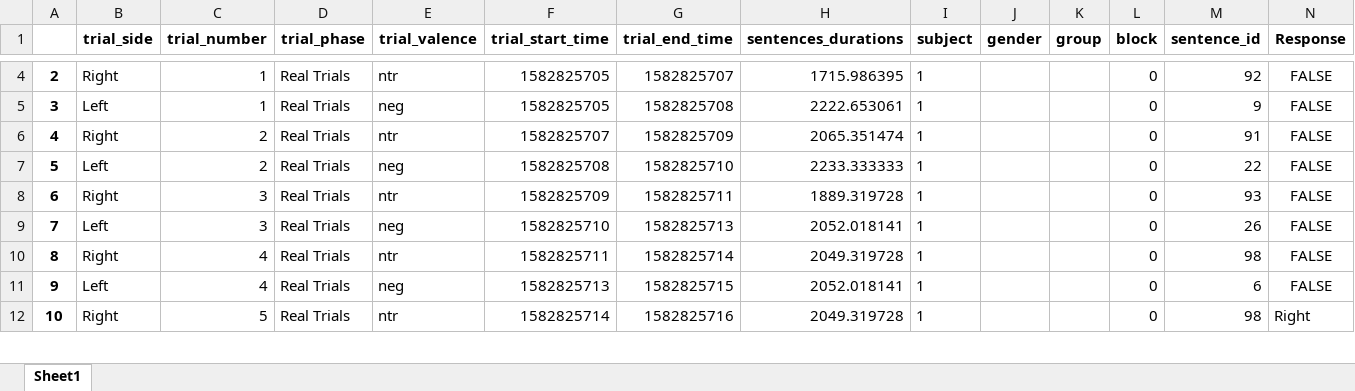
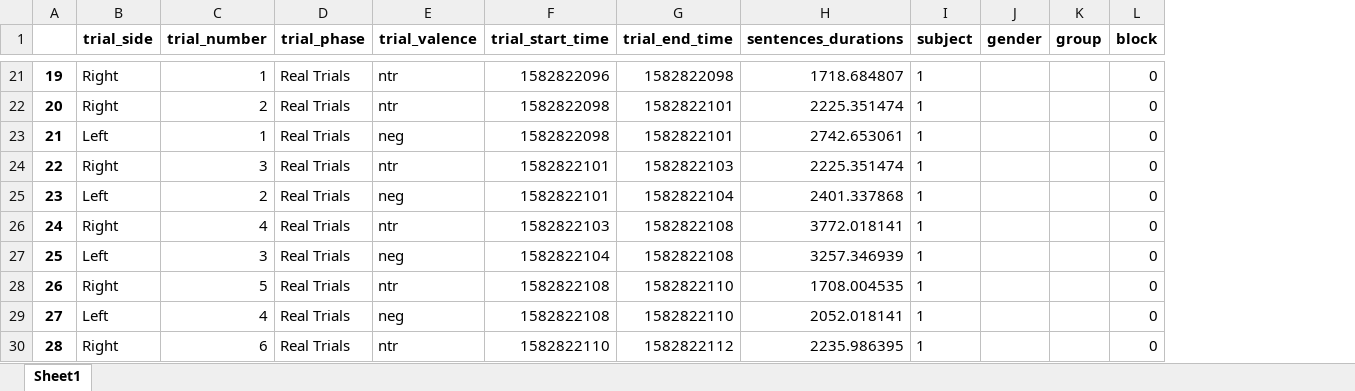
Before and after one commit to TomerOz/stp-project, an Excel workbook: Data/Subject_1/Dichotic.xlsx, sheet Sheet1, drawn as a sheet; only a part is shown, gaps mark what is left out; values as stored, in another font and other column widths than the file's, no borders; removed rows and columns are numbered as before the commit, all else as after; the diff covers the shown part only; the diff names each change by its address in the sheet, - before the commit and + after, or states it on an @@ line.

```diff
--- a/Data/Subject_1/Dichotic.xlsx (sheet Sheet1)
+++ b/Data/Subject_1/Dichotic.xlsx (sheet Sheet1)
-column M (sentence_id), rows 4-12: 92 | 9 | 91 | 22 | 93 | 26 | 98 | 6 | 98
-column N (Response), rows 4-12: FALSE | FALSE | FALSE | FALSE | FALSE | FALSE | FALSE | FALSE | Right
@@ column A renumbered from row 19 down @@
-F21 (trial_start_time): 1582825705
+F21 (trial_start_time): 1582822096
-G21 (trial_end_time): 1582825707
+G21 (trial_end_time): 1582822098
-H21 (sentences_durations): 1715.986395
+H21 (sentences_durations): 1718.684807
+row 22: 20 | Right | 2 | Real Trials | ntr | 1582822098 | 1582822101 | 2225.351474 | 1 |  |  | 0
-F23 (trial_start_time): 1582825705
+F23 (trial_start_time): 1582822098
-G23 (trial_end_time): 1582825708
+G23 (trial_end_time): 1582822101
-H23 (sentences_durations): 2222.653061
+H23 (sentences_durations): 2742.653061
-C24 (trial_number): 2
+C24 (trial_number): 3
-F24 (trial_start_time): 1582825707
+F24 (trial_start_time): 1582822101
-G24 (trial_end_time): 1582825709
+G24 (trial_end_time): 1582822103
-H24 (sentences_durations): 2065.351474
+H24 (sentences_durations): 2225.351474
-F25 (trial_start_time): 1582825708
+F25 (trial_start_time): 1582822101
-G25 (trial_end_time): 1582825710
+G25 (trial_end_time): 1582822104
-H25 (sentences_durations): 2233.333333
+H25 (sentences_durations): 2401.337868
-C26 (trial_number): 3
+C26 (trial_number): 4
-F26 (trial_start_time): 1582825709
+F26 (trial_start_time): 1582822103
-G26 (trial_end_time): 1582825711
+G26 (trial_end_time): 1582822108
-H26 (sentences_durations): 1889.319728
+H26 (sentences_durations): 3772.018141
-F27 (trial_start_time): 1582825710
+F27 (trial_start_time): 1582822104
-G27 (trial_end_time): 1582825713
+G27 (trial_end_time): 1582822108
-H27 (sentences_durations): 2052.018141
+H27 (sentences_durations): 3257.346939
-C28 (trial_number): 4
+C28 (trial_number): 5
-F28 (trial_start_time): 1582825711
+F28 (trial_start_time): 1582822108
-G28 (trial_end_time): 1582825714
+G28 (trial_end_time): 1582822110
-H28 (sentences_durations): 2049.319728
+H28 (sentences_durations): 1708.004535
-F29 (trial_start_time): 1582825713
+F29 (trial_start_time): 1582822108
-G29 (trial_end_time): 1582825715
+G29 (trial_end_time): 1582822110
-C30 (trial_number): 5
+C30 (trial_number): 6
-F30 (trial_start_time): 1582825714
+F30 (trial_start_time): 1582822110
-G30 (trial_end_time): 1582825716
+G30 (trial_end_time): 1582822112
-H30 (sentences_durations): 2049.319728
+H30 (sentences_durations): 2235.986395
```
Also changed, not shown: 17 added rows, 1 removed row and 42 edited cells elsewhere in this sheet, Subjects/subject 1/audio_data_digit.xlsx, 5 other files.
